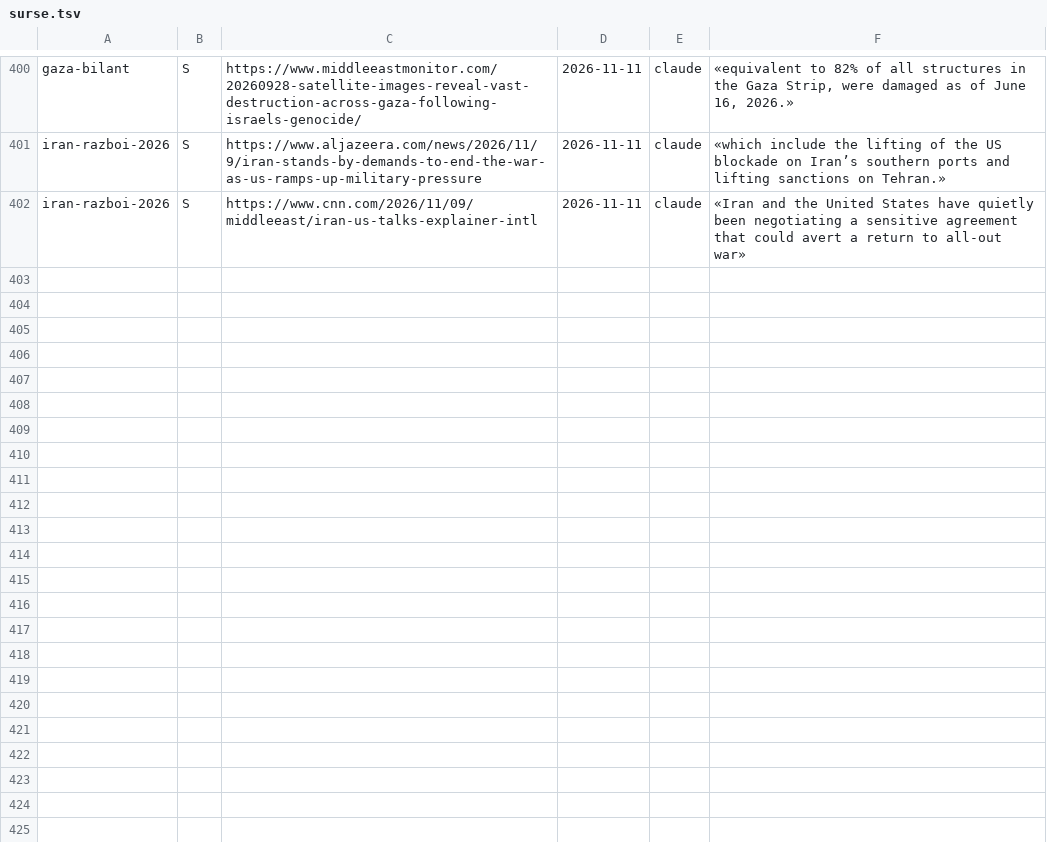
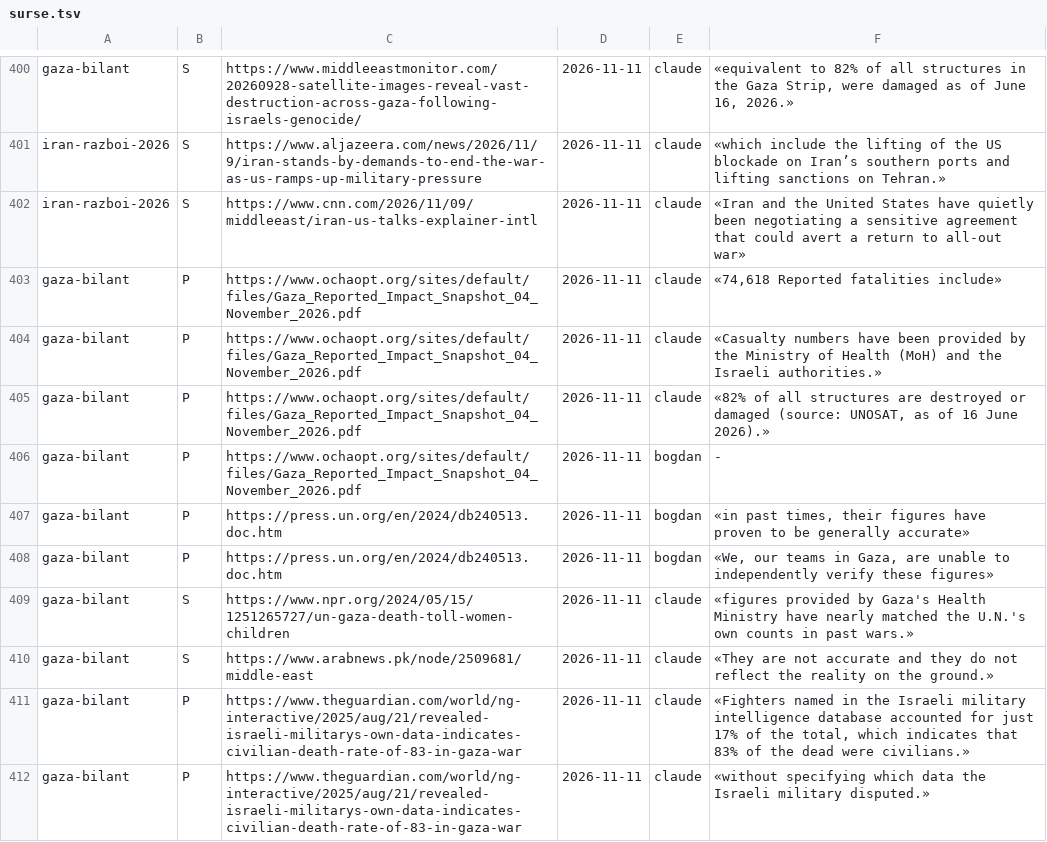
Before and after one commit to norgedan/norgedan.github.io, a TSV file: scripts/surse.tsv, drawn as a sheet; only a part is shown, gaps mark what is left out; the diff covers the shown part only; the diff names each change by its address in the sheet, - before the commit and + after, or states it on an @@ line.

Commit message:
pas145: [continut] corpus-04#israel dupa fisa; gaza-bilant pe surse ONU

```diff
--- a/scripts/surse.tsv
+++ b/scripts/surse.tsv
+row 403: gaza-bilant | P | https://www.ochaopt.org/sites/default/files/Gaza_Reported_Impact_Snapshot_04_November_2026.pdf | 2026-11-11 | claude | «74,618 Reported fatalities include»
+row 404: gaza-bilant | P | https://www.ochaopt.org/sites/default/files/Gaza_Reported_Impact_Snapshot_04_November_2026.pdf | 2026-11-11 | claude | «Casualty numbers have been provided by the Ministry of Health (MoH) and the Israeli authorities.»
+row 405: gaza-bilant | P | https://www.ochaopt.org/sites/default/files/Gaza_Reported_Impact_Snapshot_04_November_2026.pdf | 2026-11-11 | claude | «82% of all structures are destroyed or damaged (source: UNOSAT, as of 16 June 2026).»
+row 406: gaza-bilant | P | https://www.ochaopt.org/sites/default/files/Gaza_Reported_Impact_Snapshot_04_November_2026.pdf | 2026-11-11 | bogdan | -
+row 407: gaza-bilant | P | https://press.un.org/en/2024/db240513.doc.htm | 2026-11-11 | bogdan | «in past times, their figures have proven to be generally accurate»
+row 408: gaza-bilant | P | https://press.un.org/en/2024/db240513.doc.htm | 2026-11-11 | bogdan | «We, our teams in Gaza, are unable to independently verify these figures»
+row 409: gaza-bilant | S | https://www.npr.org/2024/05/15/1251265727/un-gaza-death-toll-women-children | 2026-11-11 | claude | «figures provided by Gaza's Health Ministry have nearly matched the U.N.'s own counts in past wars.»
+row 410: gaza-bilant | S | https://www.arabnews.pk/node/2509681/middle-east | 2026-11-11 | claude | «They are not accurate and they do not reflect the reality on the ground.»
+row 411: gaza-bilant | P | https://www.theguardian.com/world/ng-interactive/2025/aug/21/revealed-israeli-militarys-own-data-indicates-civilian-death-rate-of-83-in-gaza-war | 2026-11-11 | claude | «Fighters named in the Israeli military intelligence database accounted for just 17% of the total, which indicates that 83% of the dead were civilians.»
+row 412: gaza-bilant | P | https://www.theguardian.com/world/ng-interactive/2025/aug/21/revealed-israeli-militarys-own-data-indicates-civilian-death-rate-of-83-in-gaza-war | 2026-11-11 | claude | «without specifying which data the Israeli military disputed.»
```
Also changed, not shown: 10 added rows elsewhere in this file, scripts/afirmatii.tsv, scripts/amprente.tsv, 7 other files.
